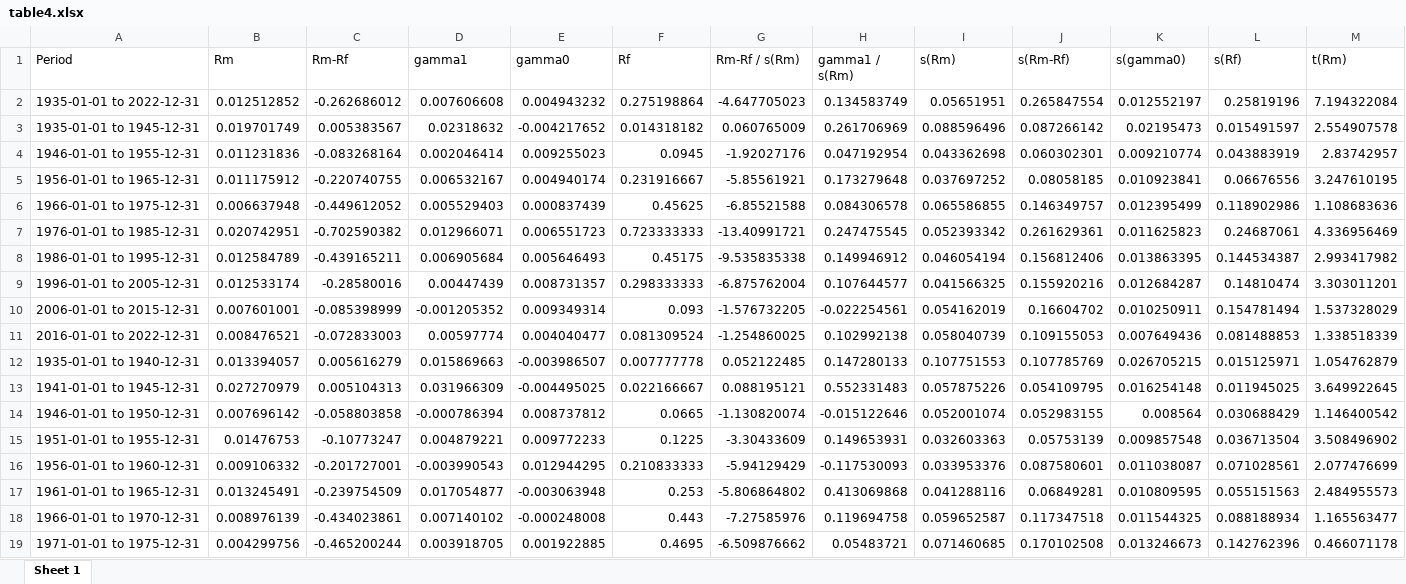
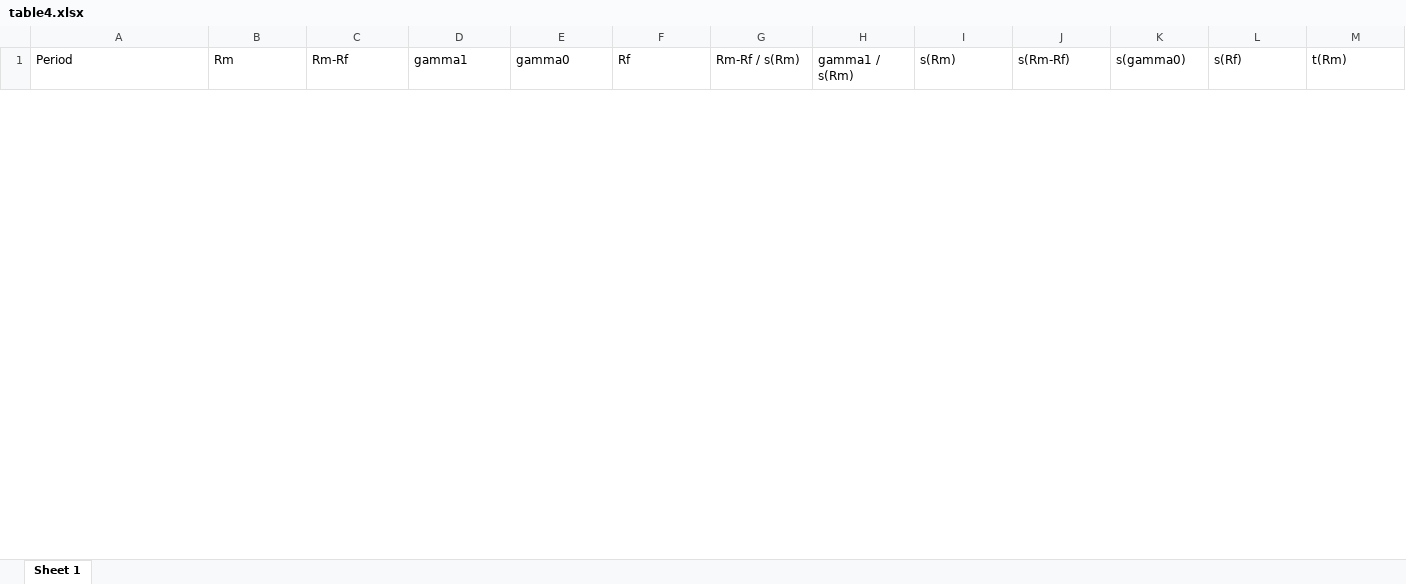
Before and after one commit to stephaniejtio/MAF900_new, an Excel workbook: table4.xlsx, sheet Sheet 1, drawn as a sheet; only a part is shown; values as stored, in another font and other column widths than the file's, no borders; removed rows and columns are numbered as before the commit, all else as after; rows hold the shown columns only; the diff covers the shown part only; the diff names each change by its address in the sheet, - before the commit and + after, or states it on an @@ line.

```diff
--- a/table4.xlsx (sheet Sheet 1)
+++ b/table4.xlsx (sheet Sheet 1)
-row 2: 1935-01-01 to 2022-12-31 | 0.012512852 | -0.262686012 | 0.007606608 | 0.004943232 | 0.275198864 | -4.647705023 | 0.134583749 | 0.05651951 | 0.265847554 | 0.012552197 | 0.25819196 | 7.194322084
-row 3: 1935-01-01 to 1945-12-31 | 0.019701749 | 0.005383567 | 0.02318632 | -0.004217652 | 0.014318182 | 0.060765009 | 0.261706969 | 0.088596496 | 0.087266142 | 0.02195473 | 0.015491597 | 2.554907578
-row 4: 1946-01-01 to 1955-12-31 | 0.011231836 | -0.083268164 | 0.002046414 | 0.009255023 | 0.0945 | -1.92027176 | 0.047192954 | 0.043362698 | 0.060302301 | 0.009210774 | 0.043883919 | 2.83742957
-row 5: 1956-01-01 to 1965-12-31 | 0.011175912 | -0.220740755 | 0.006532167 | 0.004940174 | 0.231916667 | -5.85561921 | 0.173279648 | 0.037697252 | 0.08058185 | 0.010923841 | 0.06676556 | 3.247610195
-row 6: 1966-01-01 to 1975-12-31 | 0.006637948 | -0.449612052 | 0.005529403 | 0.000837439 | 0.45625 | -6.85521588 | 0.084306578 | 0.065586855 | 0.146349757 | 0.012395499 | 0.118902986 | 1.108683636
-row 7: 1976-01-01 to 1985-12-31 | 0.020742951 | -0.702590382 | 0.012966071 | 0.006551723 | 0.723333333 | -13.40991721 | 0.247475545 | 0.052393342 | 0.261629361 | 0.011625823 | 0.24687061 | 4.336956469
-row 8: 1986-01-01 to 1995-12-31 | 0.012584789 | -0.439165211 | 0.006905684 | 0.005646493 | 0.45175 | -9.535835338 | 0.149946912 | 0.046054194 | 0.156812406 | 0.013863395 | 0.144534387 | 2.993417982
-row 9: 1996-01-01 to 2005-12-31 | 0.012533174 | -0.28580016 | 0.00447439 | 0.008731357 | 0.298333333 | -6.875762004 | 0.107644577 | 0.041566325 | 0.155920216 | 0.012684287 | 0.14810474 | 3.303011201
-row 10: 2006-01-01 to 2015-12-31 | 0.007601001 | -0.085398999 | -0.001205352 | 0.009349314 | 0.093 | -1.576732205 | -0.022254561 | 0.054162019 | 0.16604702 | 0.010250911 | 0.154781494 | 1.537328029
-row 11: 2016-01-01 to 2022-12-31 | 0.008476521 | -0.072833003 | 0.00597774 | 0.004040477 | 0.081309524 | -1.254860025 | 0.102992138 | 0.058040739 | 0.109155053 | 0.007649436 | 0.081488853 | 1.338518339
-row 12: 1935-01-01 to 1940-12-31 | 0.013394057 | 0.005616279 | 0.015869663 | -0.003986507 | 0.007777778 | 0.052122485 | 0.147280133 | 0.107751553 | 0.107785769 | 0.026705215 | 0.015125971 | 1.054762879
-row 13: 1941-01-01 to 1945-12-31 | 0.027270979 | 0.005104313 | 0.031966309 | -0.004495025 | 0.022166667 | 0.088195121 | 0.552331483 | 0.057875226 | 0.054109795 | 0.016254148 | 0.011945025 | 3.649922645
-row 14: 1946-01-01 to 1950-12-31 | 0.007696142 | -0.058803858 | -0.000786394 | 0.008737812 | 0.0665 | -1.130820074 | -0.015122646 | 0.052001074 | 0.052983155 | 0.008564 | 0.030688429 | 1.146400542
-row 15: 1951-01-01 to 1955-12-31 | 0.01476753 | -0.10773247 | 0.004879221 | 0.009772233 | 0.1225 | -3.30433609 | 0.149653931 | 0.032603363 | 0.05753139 | 0.009857548 | 0.036713504 | 3.508496902
-row 16: 1956-01-01 to 1960-12-31 | 0.009106332 | -0.201727001 | -0.003990543 | 0.012944295 | 0.210833333 | -5.94129429 | -0.117530093 | 0.033953376 | 0.087580601 | 0.011038087 | 0.071028561 | 2.077476699
-row 17: 1961-01-01 to 1965-12-31 | 0.013245491 | -0.239754509 | 0.017054877 | -0.003063948 | 0.253 | -5.806864802 | 0.413069868 | 0.041288116 | 0.06849281 | 0.010809595 | 0.055151563 | 2.484955573
-row 18: 1966-01-01 to 1970-12-31 | 0.008976139 | -0.434023861 | 0.007140102 | -0.000248008 | 0.443 | -7.27585976 | 0.119694758 | 0.059652587 | 0.117347518 | 0.011544325 | 0.088188934 | 1.165563477
-row 19: 1971-01-01 to 1975-12-31 | 0.004299756 | -0.465200244 | 0.003918705 | 0.001922885 | 0.4695 | -6.509876662 | 0.05483721 | 0.071460685 | 0.170102508 | 0.013246673 | 0.142762396 | 0.466071178
```
Also changed, not shown: 28 added rows and 10 removed rows elsewhere in this sheet, 2 other files.
